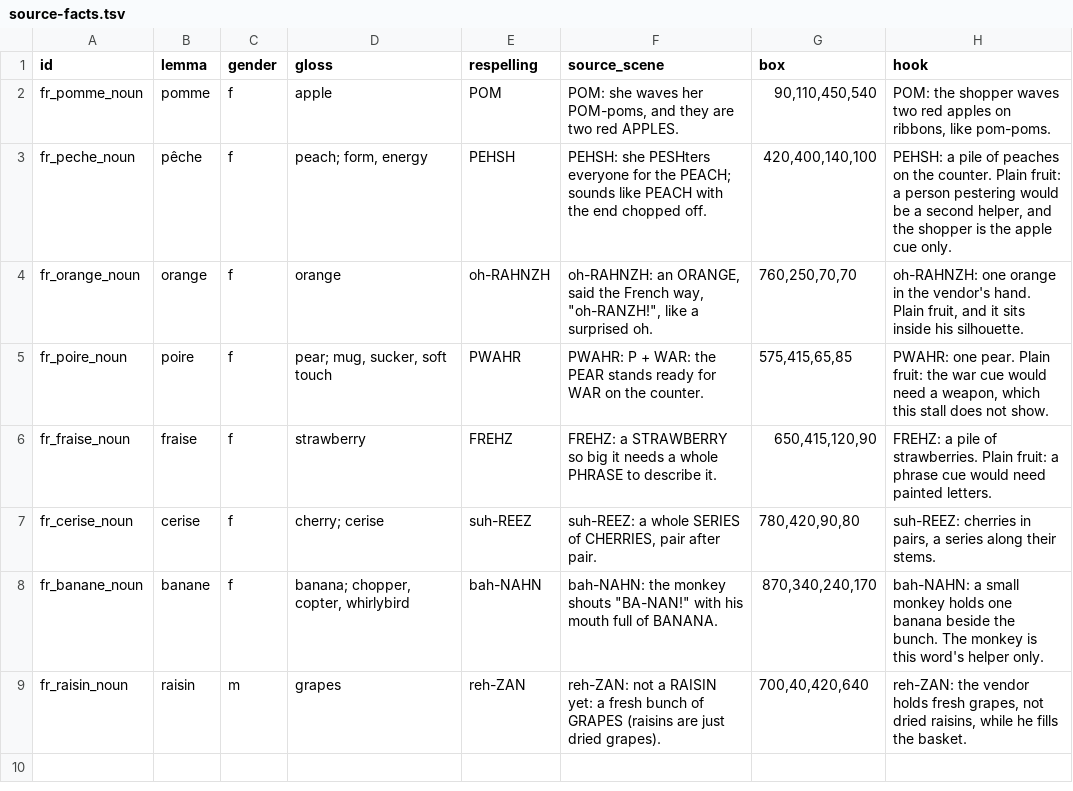
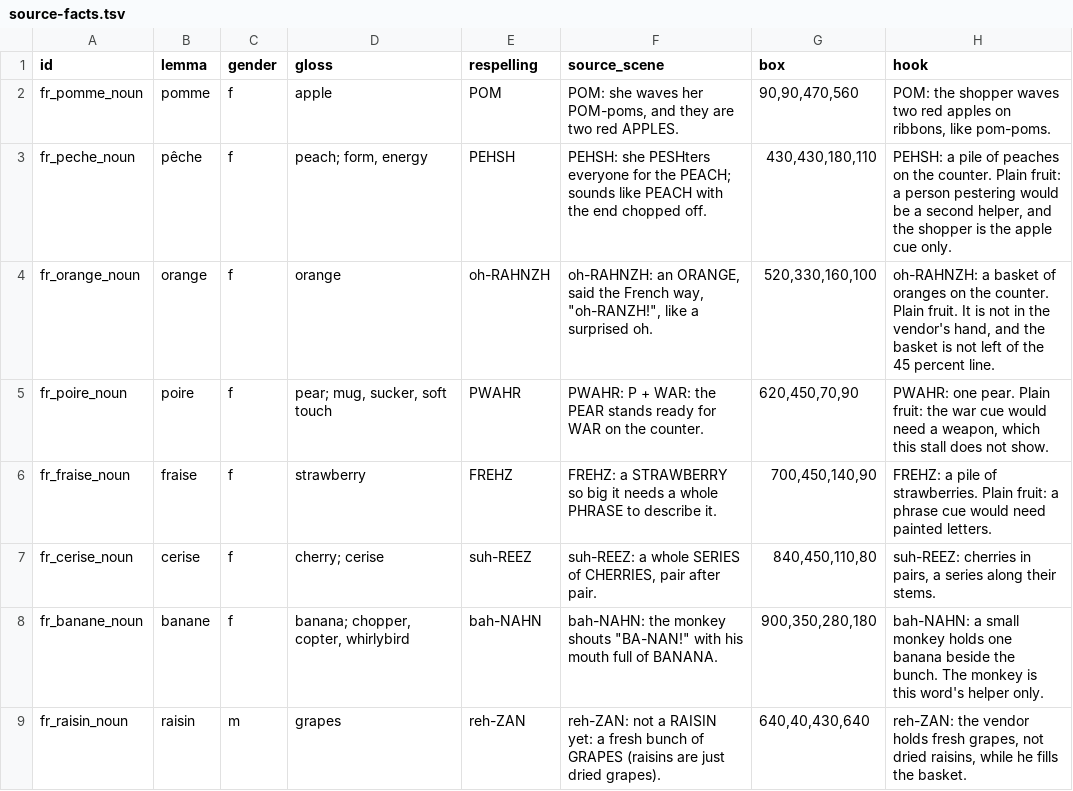
Before and after one commit to alexm-software/french, a TSV file: docs/room-trials/fruits-frais/candidate/source-facts.tsv, drawn as a sheet.

```diff
--- a/docs/room-trials/fruits-frais/candidate/source-facts.tsv
+++ b/docs/room-trials/fruits-frais/candidate/source-facts.tsv
@@ -1,9 +1,9 @@
 id	lemma	gender	gloss	respelling	source_scene	box	hook
-fr_pomme_noun	pomme	f	apple	POM	"POM": she waves her POM-poms, and they are two red APPLES.	90,110,450,540	"POM": the shopper waves two red apples on ribbons, like pom-poms.
-fr_peche_noun	pêche	f	peach; form, energy	PEHSH	"PEHSH": she PESHters everyone for the PEACH; sounds like PEACH with the end chopped off.	420,400,140,100	"PEHSH": a pile of peaches on the counter. Plain fruit: a person pestering would be a second helper, and the shopper is the apple cue only.
-fr_orange_noun	orange	f	orange	oh-RAHNZH	"oh-RAHNZH": an ORANGE, said the French way, "oh-RANZH!", like a surprised oh.	760,250,70,70	"oh-RAHNZH": one orange in the vendor's hand. Plain fruit, and it sits inside his silhouette.
-fr_poire_noun	poire	f	pear; mug, sucker, soft touch	PWAHR	"PWAHR": P + WAR: the PEAR stands ready for WAR on the counter.	575,415,65,85	"PWAHR": one pear. Plain fruit: the war cue would need a weapon, which this stall does not show.
-fr_fraise_noun	fraise	f	strawberry	FREHZ	"FREHZ": a STRAWBERRY so big it needs a whole PHRASE to describe it.	650,415,120,90	"FREHZ": a pile of strawberries. Plain fruit: a phrase cue would need painted letters.
-fr_cerise_noun	cerise	f	cherry; cerise	suh-REEZ	"suh-REEZ": a whole SERIES of CHERRIES, pair after pair.	780,420,90,80	"suh-REEZ": cherries in pairs, a series along their stems.
-fr_banane_noun	banane	f	banana; chopper, copter, whirlybird	bah-NAHN	"bah-NAHN": the monkey shouts "BA-NAN!" with his mouth full of BANANA.	870,340,240,170	"bah-NAHN": a small monkey holds one banana beside the bunch. The monkey is this word's helper only.
-fr_raisin_noun	raisin	m	grapes	reh-ZAN	"reh-ZAN": not a RAISIN yet: a fresh bunch of GRAPES (raisins are just dried grapes).	700,40,420,640	"reh-ZAN": the vendor holds fresh grapes, not dried raisins, while he fills the basket.
+fr_pomme_noun	pomme	f	apple	POM	"POM": she waves her POM-poms, and they are two red APPLES.	90,90,470,560	"POM": the shopper waves two red apples on ribbons, like pom-poms.
+fr_peche_noun	pêche	f	peach; form, energy	PEHSH	"PEHSH": she PESHters everyone for the PEACH; sounds like PEACH with the end chopped off.	430,430,180,110	"PEHSH": a pile of peaches on the counter. Plain fruit: a person pestering would be a second helper, and the shopper is the apple cue only.
+fr_orange_noun	orange	f	orange	oh-RAHNZH	"oh-RAHNZH": an ORANGE, said the French way, "oh-RANZH!", like a surprised oh.	520,330,160,100	"oh-RAHNZH": a basket of oranges on the counter. Plain fruit. It is not in the vendor's hand, and the basket is not left of the 45 percent line.
+fr_poire_noun	poire	f	pear; mug, sucker, soft touch	PWAHR	"PWAHR": P + WAR: the PEAR stands ready for WAR on the counter.	620,450,70,90	"PWAHR": one pear. Plain fruit: the war cue would need a weapon, which this stall does not show.
+fr_fraise_noun	fraise	f	strawberry	FREHZ	"FREHZ": a STRAWBERRY so big it needs a whole PHRASE to describe it.	700,450,140,90	"FREHZ": a pile of strawberries. Plain fruit: a phrase cue would need painted letters.
+fr_cerise_noun	cerise	f	cherry; cerise	suh-REEZ	"suh-REEZ": a whole SERIES of CHERRIES, pair after pair.	840,450,110,80	"suh-REEZ": cherries in pairs, a series along their stems.
+fr_banane_noun	banane	f	banana; chopper, copter, whirlybird	bah-NAHN	"bah-NAHN": the monkey shouts "BA-NAN!" with his mouth full of BANANA.	900,350,280,180	"bah-NAHN": a small monkey holds one banana beside the bunch. The monkey is this word's helper only.
+fr_raisin_noun	raisin	m	grapes	reh-ZAN	"reh-ZAN": not a RAISIN yet: a fresh bunch of GRAPES (raisins are just dried grapes).	640,40,430,640	"reh-ZAN": the vendor holds fresh grapes, not dried raisins, while he fills the basket.
```
Also changed, not shown: 14 other files.
